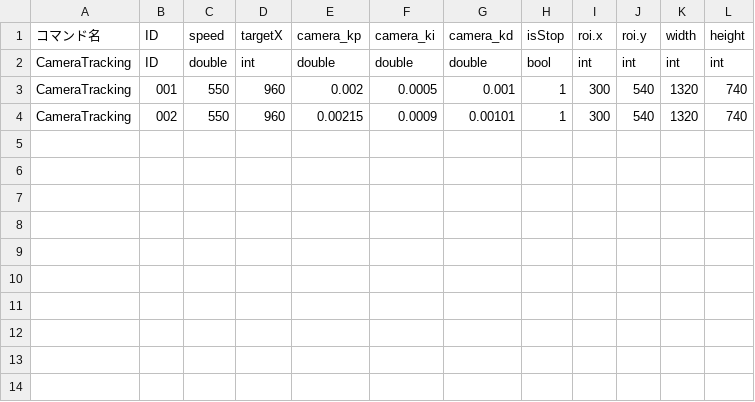
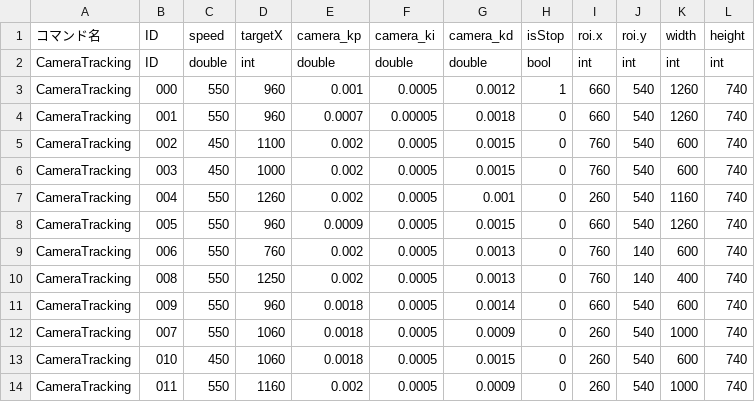
Before and after one commit to KatLab-MiyazakiUniv/etrobocon2026, a CSV file: datafiles/commands/Motions/CameraTracking.csv, drawn as a sheet.

```diff
--- a/datafiles/commands/Motions/CameraTracking.csv
+++ b/datafiles/commands/Motions/CameraTracking.csv
@@ -2,3 +2,13 @@
 CameraTracking,ID,double,int,double,double,double,bool,int,int,int,int
-CameraTracking,001,550,960,0.002,0.0005,0.001,1,300,540,1320,740
-CameraTracking,002,550,960,0.00215,0.0009,0.00101,1,300,540,1320,740
+CameraTracking,000,550,960,0.001,0.0005,0.0012,1,660,540,1260,740
+CameraTracking,001,550,960,0.0007,0.00005,0.0018,0,660,540,1260,740
+CameraTracking,002,450,1100,0.002,0.0005,0.0015,0,760,540,600,740
+CameraTracking,003,450,1000,0.002,0.0005,0.0015,0,760,540,600,740
+CameraTracking,004,550,1260,0.002,0.0005,0.001,0,260,540,1160,740
+CameraTracking,005,550,960,0.0009,0.0005,0.0015,0,660,540,1260,740
+CameraTracking,006,550,760,0.002,0.0005,0.0013,0,760,140,600,740
+CameraTracking,008,550,1250,0.002,0.0005,0.0013,0,760,140,400,740
+CameraTracking,009,550,960,0.0018,0.0005,0.0014,0,660,540,600,740
+CameraTracking,007,550,1060,0.0018,0.0005,0.0009,0,260,540,1000,740
+CameraTracking,010,450,1060,0.0018,0.0005,0.0015,0,260,540,600,740
+CameraTracking,011,550,1160,0.002,0.0005,0.0009,0,260,540,1000,740
```
Also changed, not shown: datafiles/commands/Area/LineTraceLeft.csv, datafiles/commands/Conditions/Distance.csv, 6 other files.
